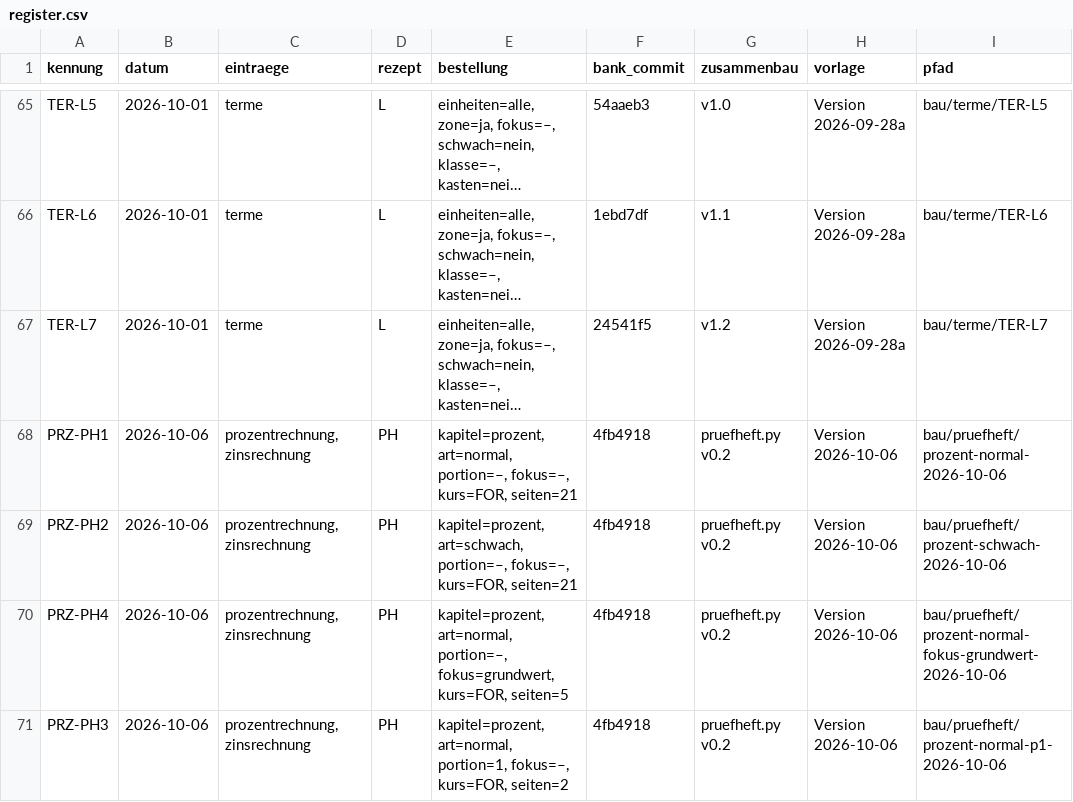
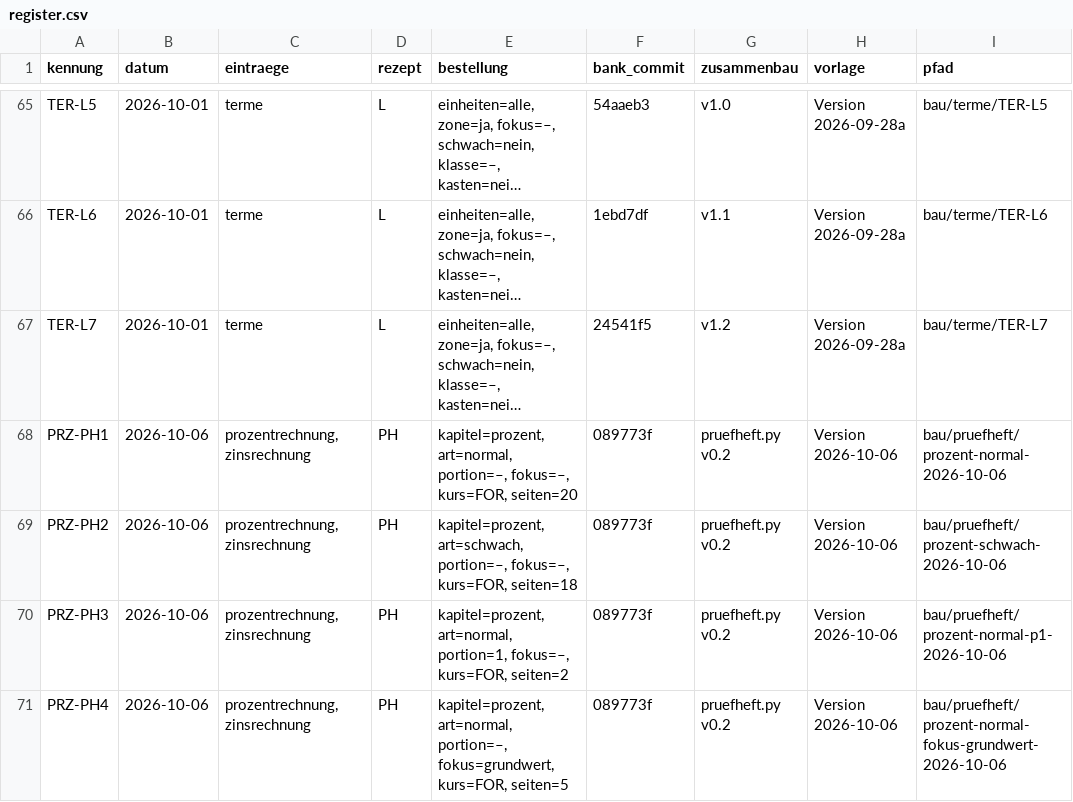
Before and after one commit to hz-0801/aufgabenbank, a CSV file: bau/register.csv, drawn as a sheet; only a part is shown, gaps mark what is left out; long unchanged cells end in …; removed rows and columns are numbered as before the commit, all else as after; the diff names each change by its address in the sheet, - before the commit and + after, or states it on an @@ line.

```diff
--- a/bau/register.csv
+++ b/bau/register.csv
-E68 (bestellung): …fokus=–, kurs=FOR, seiten=21
+E68 (bestellung): …fokus=–, kurs=FOR, seiten=20
-F68:F69 (bank_commit): 4fb4918
+F68:F69 (bank_commit): 089773f
-E69 (bestellung): …fokus=–, kurs=FOR, seiten=21
+E69 (bestellung): …fokus=–, kurs=FOR, seiten=18
-row 70: PRZ-PH4 | 2026-10-06 | prozentrechnung,zinsrechnung | PH | kapitel=prozent, art=normal, portion=–, fokus=grundwert, kurs=FOR, seiten=5 | 4fb4918 | pruefheft.py v0.2 | Version 2026-10-06 | bau/pruefheft/prozent-normal-fokus-grundwert-2026-10-06
-F70 (bank_commit): 4fb4918
+F70 (bank_commit): 089773f
+row 71: PRZ-PH4 | 2026-10-06 | prozentrechnung,zinsrechnung | PH | kapitel=prozent, art=normal, portion=–, fokus=grundwert, kurs=FOR, seiten=5 | 089773f | pruefheft.py v0.2 | Version 2026-10-06 | bau/pruefheft/prozent-normal-fokus-grundwert-2026-10-06
```
Also changed, not shown: 22 other files.
